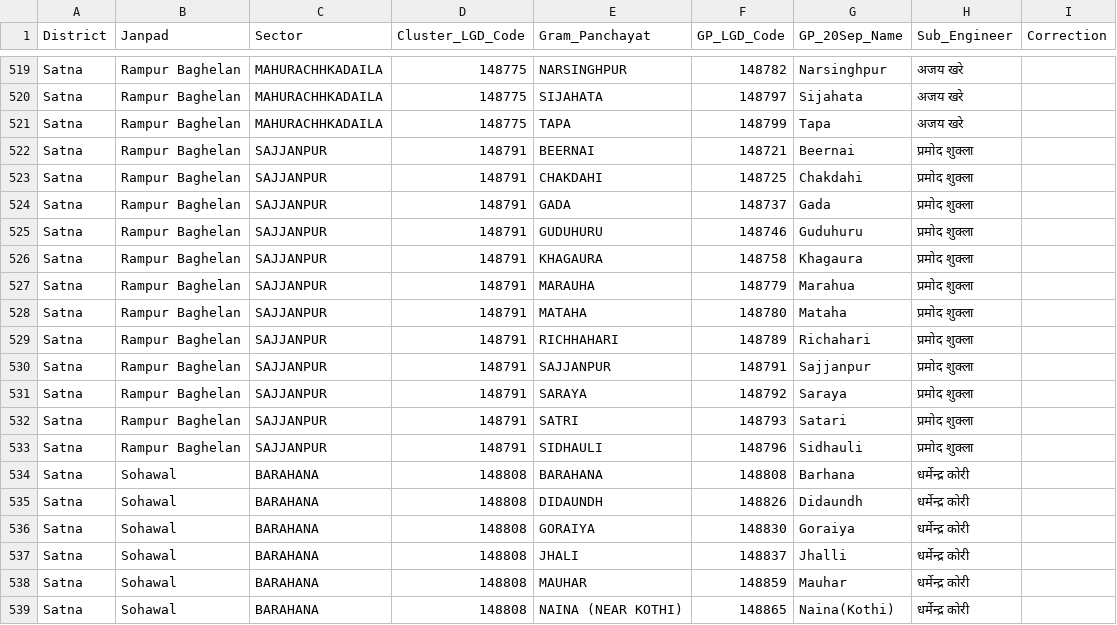
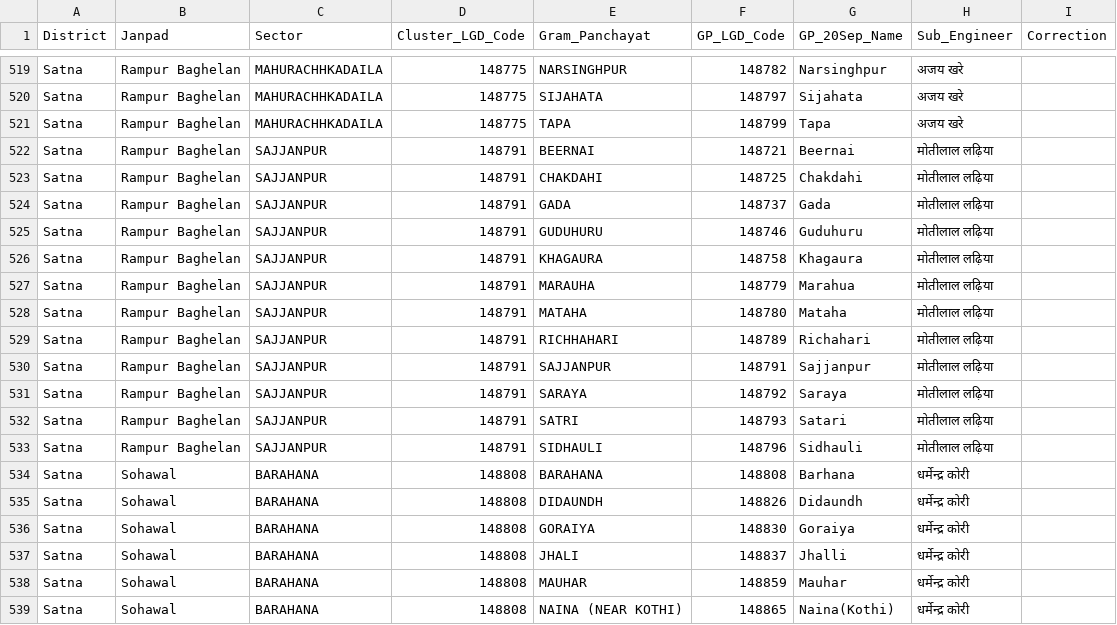
Before and after one commit to srdmsatna-create/Daily-labour-report-satna-maihar, a CSV file: gp-sector-engineer-master-25-09-2026.csv, drawn as a sheet; only a part is shown, gaps mark what is left out.

Commit message:
Correct SAJJANPUR engineer mapping in CSV

```diff
--- a/gp-sector-engineer-master-25-09-2026.csv
+++ b/gp-sector-engineer-master-25-09-2026.csv
@@ -521,14 +521,14 @@ Satna,Rampur Baghelan,MAHURACHHKADAILA,148775,SIJAHATA,148797,Sijahata,अजय
 Satna,Rampur Baghelan,MAHURACHHKADAILA,148775,TAPA,148799,Tapa,अजय खरे,
-Satna,Rampur Baghelan,SAJJANPUR,148791,BEERNAI,148721,Beernai,प्रमोद शुक्ला,
-Satna,Rampur Baghelan,SAJJANPUR,148791,CHAKDAHI,148725,Chakdahi,प्रमोद शुक्ला,
-Satna,Rampur Baghelan,SAJJANPUR,148791,GADA,148737,Gada,प्रमोद शुक्ला,
-Satna,Rampur Baghelan,SAJJANPUR,148791,GUDUHURU,148746,Guduhuru,प्रमोद शुक्ला,
-Satna,Rampur Baghelan,SAJJANPUR,148791,KHAGAURA,148758,Khagaura,प्रमोद शुक्ला,
-Satna,Rampur Baghelan,SAJJANPUR,148791,MARAUHA,148779,Marahua,प्रमोद शुक्ला,
-Satna,Rampur Baghelan,SAJJANPUR,148791,MATAHA,148780,Mataha,प्रमोद शुक्ला,
-Satna,Rampur Baghelan,SAJJANPUR,148791,RICHHAHARI,148789,Richahari,प्रमोद शुक्ला,
-Satna,Rampur Baghelan,SAJJANPUR,148791,SAJJANPUR,148791,Sajjanpur,प्रमोद शुक्ला,
-Satna,Rampur Baghelan,SAJJANPUR,148791,SARAYA,148792,Saraya,प्रमोद शुक्ला,
-Satna,Rampur Baghelan,SAJJANPUR,148791,SATRI,148793,Satari,प्रमोद शुक्ला,
-Satna,Rampur Baghelan,SAJJANPUR,148791,SIDHAULI,148796,Sidhauli,प्रमोद शुक्ला,
+Satna,Rampur Baghelan,SAJJANPUR,148791,BEERNAI,148721,Beernai,मोतीलाल लढ़िया,
+Satna,Rampur Baghelan,SAJJANPUR,148791,CHAKDAHI,148725,Chakdahi,मोतीलाल लढ़िया,
+Satna,Rampur Baghelan,SAJJANPUR,148791,GADA,148737,Gada,मोतीलाल लढ़िया,
+Satna,Rampur Baghelan,SAJJANPUR,148791,GUDUHURU,148746,Guduhuru,मोतीलाल लढ़िया,
+Satna,Rampur Baghelan,SAJJANPUR,148791,KHAGAURA,148758,Khagaura,मोतीलाल लढ़िया,
+Satna,Rampur Baghelan,SAJJANPUR,148791,MARAUHA,148779,Marahua,मोतीलाल लढ़िया,
+Satna,Rampur Baghelan,SAJJANPUR,148791,MATAHA,148780,Mataha,मोतीलाल लढ़िया,
+Satna,Rampur Baghelan,SAJJANPUR,148791,RICHHAHARI,148789,Richahari,मोतीलाल लढ़िया,
+Satna,Rampur Baghelan,SAJJANPUR,148791,SAJJANPUR,148791,Sajjanpur,मोतीलाल लढ़िया,
+Satna,Rampur Baghelan,SAJJANPUR,148791,SARAYA,148792,Saraya,मोतीलाल लढ़िया,
+Satna,Rampur Baghelan,SAJJANPUR,148791,SATRI,148793,Satari,मोतीलाल लढ़िया,
+Satna,Rampur Baghelan,SAJJANPUR,148791,SIDHAULI,148796,Sidhauli,मोतीलाल लढ़िया,
 Satna,Sohawal,BARAHANA,148808,BARAHANA,148808,Barhana,धर्मेन्द्र कोरी,
```
